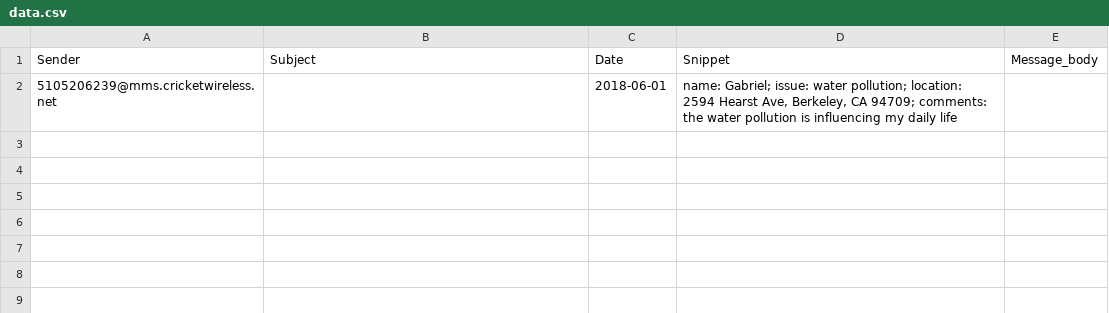
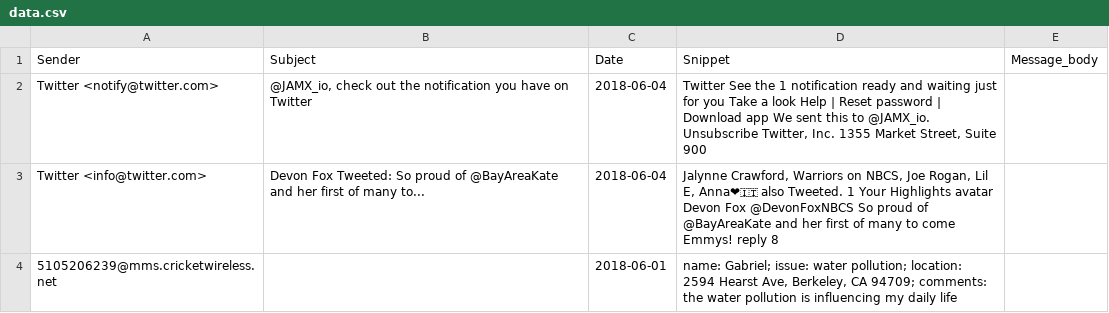
Before and after one commit to threestone-analytics/jamxio, a CSV file: SMSmessages/data.csv, drawn as a sheet; the diff names each change by its address in the sheet, - before the commit and + after, or states it on an @@ line.

```diff
--- a/SMSmessages/data.csv
+++ b/SMSmessages/data.csv
+row 2: Twitter <notify@twitter.com> | @JAMX_io, check out the notification you have on Twitter | 2018-06-04 | Twitter See the 1 notification ready and waiting just for you Take a look Help | Reset password | Download app We sent this to @JAMX_io. Unsubscribe Twitter, Inc. 1355 Market Street, Suite 900
+row 3: Twitter <info@twitter.com> | Devon Fox Tweeted: So proud of @BayAreaKate and her first of many to... | 2018-06-04 | Jalynne Crawford, Warriors on NBCS, Joe Rogan, Lil E, Anna❤🇮🇹 also Tweeted. 1 Your Highlights avatar Devon Fox @DevonFoxNBCS So proud of @BayAreaKate and her first of many to come Emmys! reply 8
```
Also changed, not shown: 5 other files.
